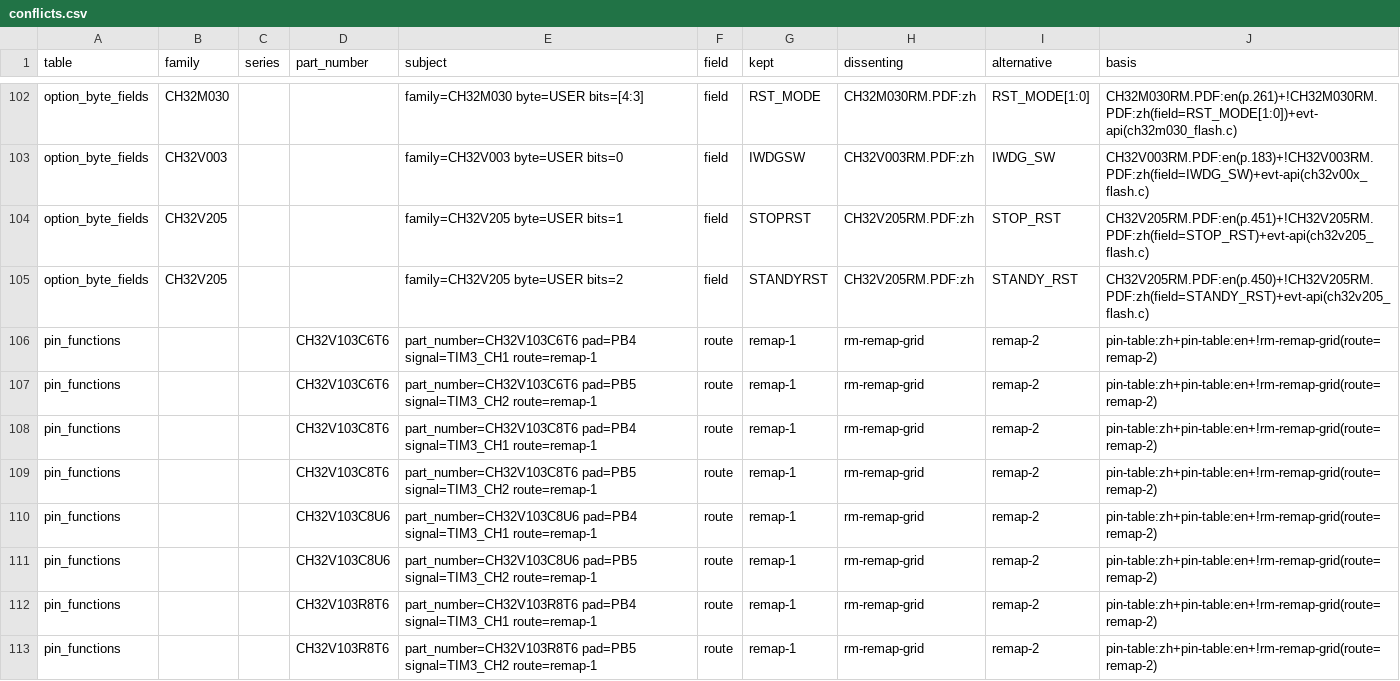
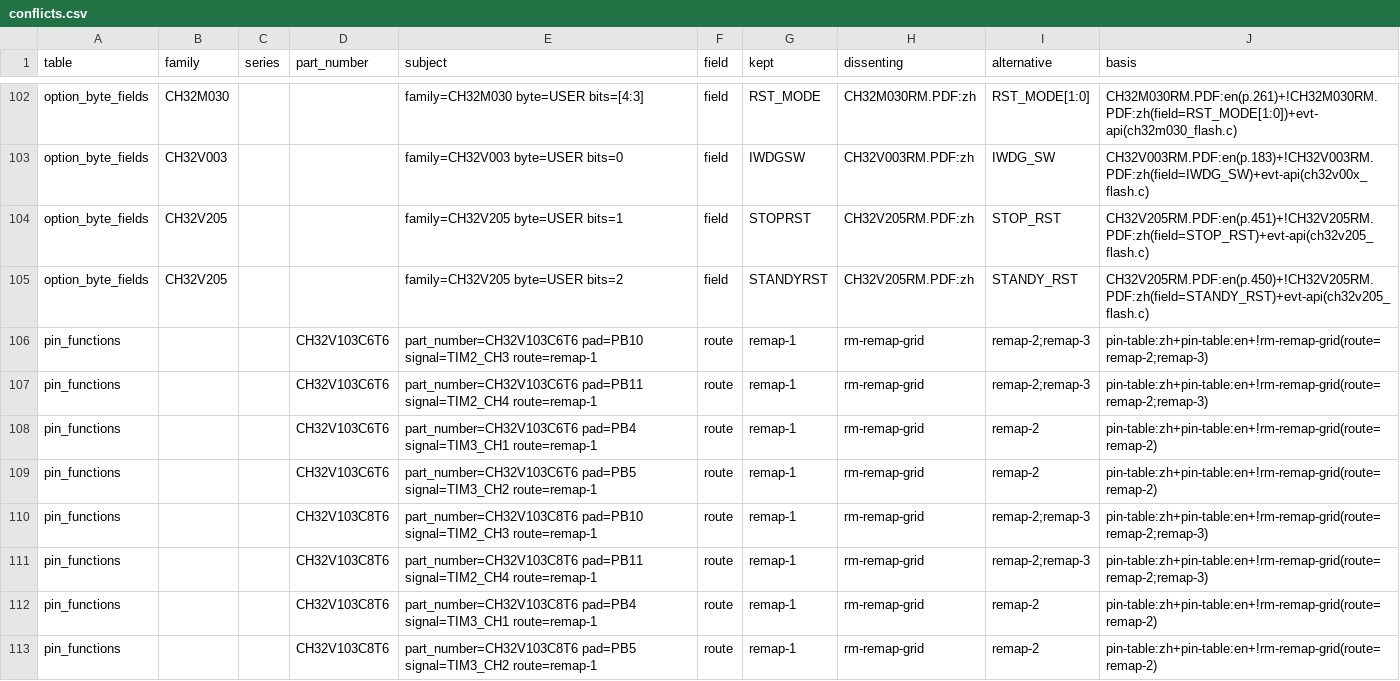
Before and after one commit to ch32-riscv-ug/ch32-device-data, a CSV file: index/conflicts.csv, drawn as a sheet; only a part is shown, gaps mark what is left out; the shorter side is filled out with more unchanged rows; the diff covers the shown part only.

Commit message:
V103 の remap: datasheet の接尾辞は値でないので、RM の格子が置く値をすべて採る（TIM2 の部分 remap 2・完全 remap）
ch32rv の [core] から（2026-11-17）: V103 の TIM2 で PA15・PB3・PB10・PB11 をまとめて remap-1 に
していたが、EVT の ch32v10x_gpio.h は PartialRemap1_TIM2=1（PA15・PB3＝CH1・CH2）・
PartialRemap2_TIM2=2（PB10・PB11＝CH3・CH4）・FullRemap_TIM2=3（両方）。値1で PB10 の PWM が
出ないことを実機（CH32V103R8T6）で確かめた。

原因: CH32V103DS0 の pin 表は接尾辞を「remap している」の印として全部 `_1` と書く。RM 表10-11
は PB10・PB11 を値2と値3に置く。build_candidate は格子が同じ (signal, pad) を**別の値1つだけ**
に置くときしか格子を採らず（F-27 の TIM3 はそれで直っていた）、2つに置く PB10・PB11 は pin 表の
値1のまま、値2・3の経路は1行も出ていなかった。

- `build_candidate.REMAP_SUFFIX_NOT_VALUE = {"CH32V103DS0.PDF"}`。この datasheet では値を格子が
  置く値すべてにする（列見出しの誤植の歯止めは同じ）。pin 表がその値だと言っていない経路は
  reference（F-75 と同じ理由）
- 既定の pad が別の値でも使われる経路も格子から足す（部分 remap 2 で CH1・CH2 は PA0・PA1）
- pin_functions は値を pin 表のまま conflict にし、`!rm-remap-grid(route=remap-2;remap-3)` と
  `;` で並べる。index/pinout はそれを1値1行に開く。check_tables の pinout の検査も `;` を読む

V103 の変化（remap_routes 4,845→4,864 行）: TIM2 は値1＝PA15・PB3（CH3・CH4 は PA2・PA3）、
値2＝PA0・PA1・PB10・PB11、値3＝PA15・PB3・PB10・PB11。ほかに格子にあって抜けていた
TIM1 の値1の PA8〜PA12、TIM3 の値2の PB0・PB1、USART3 の値1の CTS・RTS。pin_functions の
conflict 12→20、conflicts 214→222、pinout 25,401→25,409。

F1 型のほかの系列（V203・V208・V303・V305・V307・V317・V407・V467）の TIM2 は値1・2・3 とも
EVT と同じ形で confirmed だった（datasheet が接尾辞を値として書いている）。

mirror の HEAD（2026-11-14 の自動更新。README の例題数だけ）も取り込んだ。

```diff
--- a/index/conflicts.csv
+++ b/index/conflicts.csv
@@ -105,4 +105,8 @@ option_byte_fields,CH32V205,,,family=CH32V205 byte=USER bits=1,field,STOPRST,CH3
 option_byte_fields,CH32V205,,,family=CH32V205 byte=USER bits=2,field,STANDYRST,CH32V205RM.PDF:zh,STANDY_RST,CH32V205RM.PDF:en(p.450)+!CH32V205RM.PDF:zh(field=STANDY_RST)+evt-api(ch32v205_flash.c)
+pin_functions,,,CH32V103C6T6,part_number=CH32V103C6T6 pad=PB10 signal=TIM2_CH3 route=remap-1,route,remap-1,rm-remap-grid,remap-2;remap-3,pin-table:zh+pin-table:en+!rm-remap-grid(route=remap-2;remap-3)
+pin_functions,,,CH32V103C6T6,part_number=CH32V103C6T6 pad=PB11 signal=TIM2_CH4 route=remap-1,route,remap-1,rm-remap-grid,remap-2;remap-3,pin-table:zh+pin-table:en+!rm-remap-grid(route=remap-2;remap-3)
 pin_functions,,,CH32V103C6T6,part_number=CH32V103C6T6 pad=PB4 signal=TIM3_CH1 route=remap-1,route,remap-1,rm-remap-grid,remap-2,pin-table:zh+pin-table:en+!rm-remap-grid(route=remap-2)
 pin_functions,,,CH32V103C6T6,part_number=CH32V103C6T6 pad=PB5 signal=TIM3_CH2 route=remap-1,route,remap-1,rm-remap-grid,remap-2,pin-table:zh+pin-table:en+!rm-remap-grid(route=remap-2)
+pin_functions,,,CH32V103C8T6,part_number=CH32V103C8T6 pad=PB10 signal=TIM2_CH3 route=remap-1,route,remap-1,rm-remap-grid,remap-2;remap-3,pin-table:zh+pin-table:en+!rm-remap-grid(route=remap-2;remap-3)
+pin_functions,,,CH32V103C8T6,part_number=CH32V103C8T6 pad=PB11 signal=TIM2_CH4 route=remap-1,route,remap-1,rm-remap-grid,remap-2;remap-3,pin-table:zh+pin-table:en+!rm-remap-grid(route=remap-2;remap-3)
 pin_functions,,,CH32V103C8T6,part_number=CH32V103C8T6 pad=PB4 signal=TIM3_CH1 route=remap-1,route,remap-1,rm-remap-grid,remap-2,pin-table:zh+pin-table:en+!rm-remap-grid(route=remap-2)
```
Also changed, not shown: 4 added rows and 2 edited cells elsewhere in this file, catalog/sources.csv, evidence/remap_routes.csv, 16 other files.
